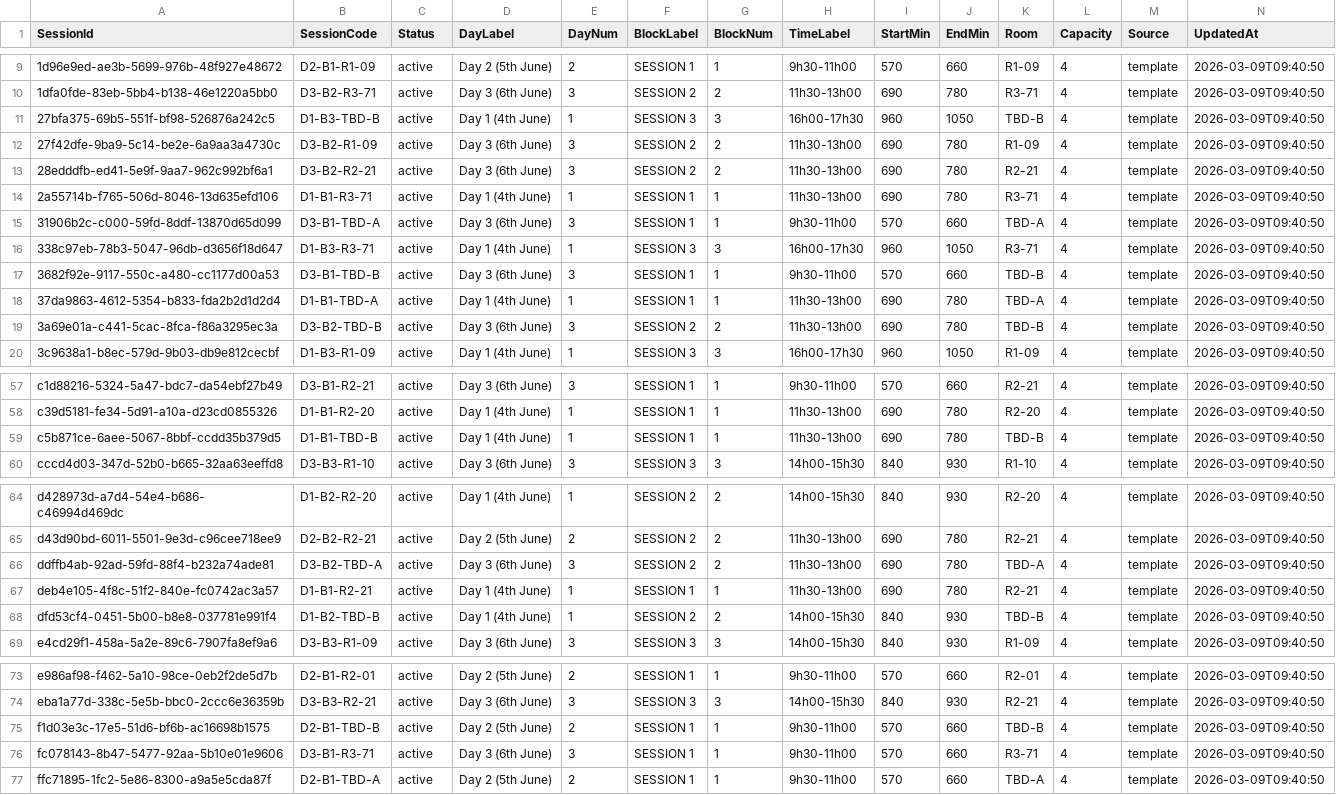
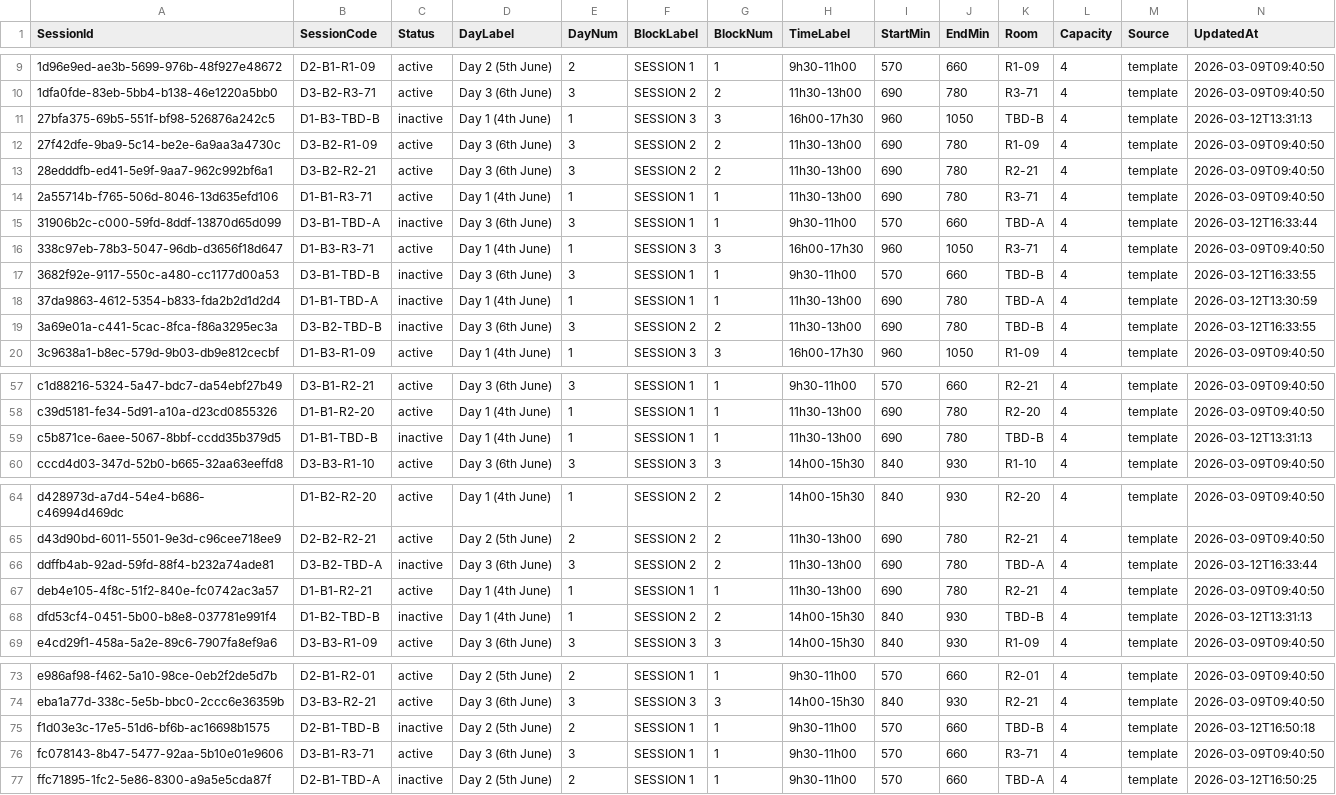
Before and after one commit to ignacio-flores/conference-studio, a CSV file: wic_app/state/session_structure.csv, drawn as a sheet; only a part is shown, gaps mark what is left out; the diff covers the shown part only.

```diff
--- a/wic_app/state/session_structure.csv
+++ b/wic_app/state/session_structure.csv
@@ -10,3 +10,3 @@ SessionId,SessionCode,Status,DayLabel,DayNum,BlockLabel,BlockNum,TimeLabel,Start
 1dfa0fde-83eb-5bb4-b138-46e1220a5bb0,D3-B2-R3-71,active,Day 3 (6th June),3,SESSION 2,2,11h30-13h00,690,780,R3-71,4,template,2026-03-09T09:40:50
-27bfa375-69b5-551f-bf98-526876a242c5,D1-B3-TBD-B,active,Day 1 (4th June),1,SESSION 3,3,16h00-17h30,960,1050,TBD-B,4,template,2026-03-09T09:40:50
+27bfa375-69b5-551f-bf98-526876a242c5,D1-B3-TBD-B,inactive,Day 1 (4th June),1,SESSION 3,3,16h00-17h30,960,1050,TBD-B,4,template,2026-03-12T13:31:13
 27f42dfe-9ba9-5c14-be2e-6a9aa3a4730c,D3-B2-R1-09,active,Day 3 (6th June),3,SESSION 2,2,11h30-13h00,690,780,R1-09,4,template,2026-03-09T09:40:50
@@ -14,7 +14,7 @@ SessionId,SessionCode,Status,DayLabel,DayNum,BlockLabel,BlockNum,TimeLabel,Start
 2a55714b-f765-506d-8046-13d635efd106,D1-B1-R3-71,active,Day 1 (4th June),1,SESSION 1,1,11h30-13h00,690,780,R3-71,4,template,2026-03-09T09:40:50
-31906b2c-c000-59fd-8ddf-13870d65d099,D3-B1-TBD-A,active,Day 3 (6th June),3,SESSION 1,1,9h30-11h00,570,660,TBD-A,4,template,2026-03-09T09:40:50
+31906b2c-c000-59fd-8ddf-13870d65d099,D3-B1-TBD-A,inactive,Day 3 (6th June),3,SESSION 1,1,9h30-11h00,570,660,TBD-A,4,template,2026-03-12T16:33:44
 338c97eb-78b3-5047-96db-d3656f18d647,D1-B3-R3-71,active,Day 1 (4th June),1,SESSION 3,3,16h00-17h30,960,1050,R3-71,4,template,2026-03-09T09:40:50
-3682f92e-9117-550c-a480-cc1177d00a53,D3-B1-TBD-B,active,Day 3 (6th June),3,SESSION 1,1,9h30-11h00,570,660,TBD-B,4,template,2026-03-09T09:40:50
-37da9863-4612-5354-b833-fda2b2d1d2d4,D1-B1-TBD-A,active,Day 1 (4th June),1,SESSION 1,1,11h30-13h00,690,780,TBD-A,4,template,2026-03-09T09:40:50
-3a69e01a-c441-5cac-8fca-f86a3295ec3a,D3-B2-TBD-B,active,Day 3 (6th June),3,SESSION 2,2,11h30-13h00,690,780,TBD-B,4,template,2026-03-09T09:40:50
+3682f92e-9117-550c-a480-cc1177d00a53,D3-B1-TBD-B,inactive,Day 3 (6th June),3,SESSION 1,1,9h30-11h00,570,660,TBD-B,4,template,2026-03-12T16:33:55
+37da9863-4612-5354-b833-fda2b2d1d2d4,D1-B1-TBD-A,inactive,Day 1 (4th June),1,SESSION 1,1,11h30-13h00,690,780,TBD-A,4,template,2026-03-12T13:30:59
+3a69e01a-c441-5cac-8fca-f86a3295ec3a,D3-B2-TBD-B,inactive,Day 3 (6th June),3,SESSION 2,2,11h30-13h00,690,780,TBD-B,4,template,2026-03-12T16:33:55
 3c9638a1-b8ec-579d-9b03-db9e812cecbf,D1-B3-R1-09,active,Day 1 (4th June),1,SESSION 3,3,16h00-17h30,960,1050,R1-09,4,template,2026-03-09T09:40:50
@@ -58,3 +58,3 @@ c1d88216-5324-5a47-bdc7-da54ebf27b49,D3-B1-R2-21,active,Day 3 (6th June),3,SESSI
 c39d5181-fe34-5d91-a10a-d23cd0855326,D1-B1-R2-20,active,Day 1 (4th June),1,SESSION 1,1,11h30-13h00,690,780,R2-20,4,template,2026-03-09T09:40:50
-c5b871ce-6aee-5067-8bbf-ccdd35b379d5,D1-B1-TBD-B,active,Day 1 (4th June),1,SESSION 1,1,11h30-13h00,690,780,TBD-B,4,template,2026-03-09T09:40:50
+c5b871ce-6aee-5067-8bbf-ccdd35b379d5,D1-B1-TBD-B,inactive,Day 1 (4th June),1,SESSION 1,1,11h30-13h00,690,780,TBD-B,4,template,2026-03-12T13:31:13
 cccd4d03-347d-52b0-b665-32aa63eeffd8,D3-B3-R1-10,active,Day 3 (6th June),3,SESSION 3,3,14h00-15h30,840,930,R1-10,4,template,2026-03-09T09:40:50
@@ -65,5 +65,5 @@ d428973d-a7d4-54e4-b686-c46994d469dc,D1-B2-R2-20,active,Day 1 (4th June),1,SESSI
 d43d90bd-6011-5501-9e3d-c96cee718ee9,D2-B2-R2-21,active,Day 2 (5th June),2,SESSION 2,2,11h30-13h00,690,780,R2-21,4,template,2026-03-09T09:40:50
-ddffb4ab-92ad-59fd-88f4-b232a74ade81,D3-B2-TBD-A,active,Day 3 (6th June),3,SESSION 2,2,11h30-13h00,690,780,TBD-A,4,template,2026-03-09T09:40:50
+ddffb4ab-92ad-59fd-88f4-b232a74ade81,D3-B2-TBD-A,inactive,Day 3 (6th June),3,SESSION 2,2,11h30-13h00,690,780,TBD-A,4,template,2026-03-12T16:33:44
 deb4e105-4f8c-51f2-840e-fc0742ac3a57,D1-B1-R2-21,active,Day 1 (4th June),1,SESSION 1,1,11h30-13h00,690,780,R2-21,4,template,2026-03-09T09:40:50
-dfd53cf4-0451-5b00-b8e8-037781e991f4,D1-B2-TBD-B,active,Day 1 (4th June),1,SESSION 2,2,14h00-15h30,840,930,TBD-B,4,template,2026-03-09T09:40:50
+dfd53cf4-0451-5b00-b8e8-037781e991f4,D1-B2-TBD-B,inactive,Day 1 (4th June),1,SESSION 2,2,14h00-15h30,840,930,TBD-B,4,template,2026-03-12T13:31:13
 e4cd29f1-458a-5a2e-89c6-7907fa8ef9a6,D3-B3-R1-09,active,Day 3 (6th June),3,SESSION 3,3,14h00-15h30,840,930,R1-09,4,template,2026-03-09T09:40:50
@@ -74,4 +74,4 @@ e986af98-f462-5a10-98ce-0eb2f2de5d7b,D2-B1-R2-01,active,Day 2 (5th June),2,SESSI
 eba1a77d-338c-5e5b-bbc0-2ccc6e36359b,D3-B3-R2-21,active,Day 3 (6th June),3,SESSION 3,3,14h00-15h30,840,930,R2-21,4,template,2026-03-09T09:40:50
-f1d03e3c-17e5-51d6-bf6b-ac16698b1575,D2-B1-TBD-B,active,Day 2 (5th June),2,SESSION 1,1,9h30-11h00,570,660,TBD-B,4,template,2026-03-09T09:40:50
+f1d03e3c-17e5-51d6-bf6b-ac16698b1575,D2-B1-TBD-B,inactive,Day 2 (5th June),2,SESSION 1,1,9h30-11h00,570,660,TBD-B,4,template,2026-03-12T16:50:18
 fc078143-8b47-5477-92aa-5b10e01e9606,D3-B1-R3-71,active,Day 3 (6th June),3,SESSION 1,1,9h30-11h00,570,660,R3-71,4,template,2026-03-09T09:40:50
-ffc71895-1fc2-5e86-8300-a9a5e5cda87f,D2-B1-TBD-A,active,Day 2 (5th June),2,SESSION 1,1,9h30-11h00,570,660,TBD-A,4,template,2026-03-09T09:40:50
+ffc71895-1fc2-5e86-8300-a9a5e5cda87f,D2-B1-TBD-A,inactive,Day 2 (5th June),2,SESSION 1,1,9h30-11h00,570,660,TBD-A,4,template,2026-03-12T16:50:25
```
Also changed, not shown: 20 edited cells elsewhere in this file, wic_app/state/paper_metadata_overrides.csv, wic_app/state/paper_placements.csv, 12 other files.
